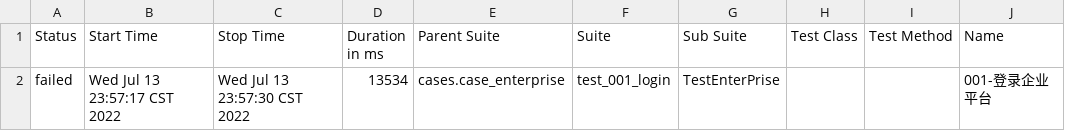
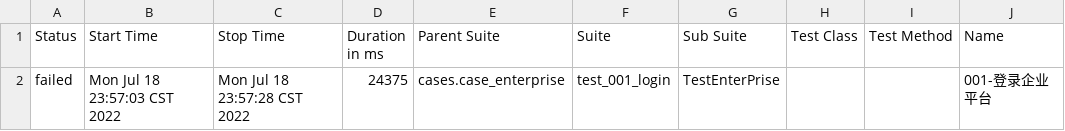
Before and after one commit to ChenLinQiang-tester/webUI-python-selenium-pytest-allure-poium-loguru-, a CSV file: allure-report/html/data/suites.csv, drawn as a sheet; only a part is shown; the diff names each change by its address in the sheet, - before the commit and + after, or states it on an @@ line.

```diff
--- a/allure-report/html/data/suites.csv
+++ b/allure-report/html/data/suites.csv
-B2 (Start Time): Wed Jul 13 23:57:17 CST 2022
+B2 (Start Time): Mon Jul 18 23:57:03 CST 2022
-C2 (Stop Time): Wed Jul 13 23:57:30 CST 2022
+C2 (Stop Time): Mon Jul 18 23:57:28 CST 2022
-D2 (Duration in ms): 13534
+D2 (Duration in ms): 24375
```
Also changed, not shown: 46 other files.
